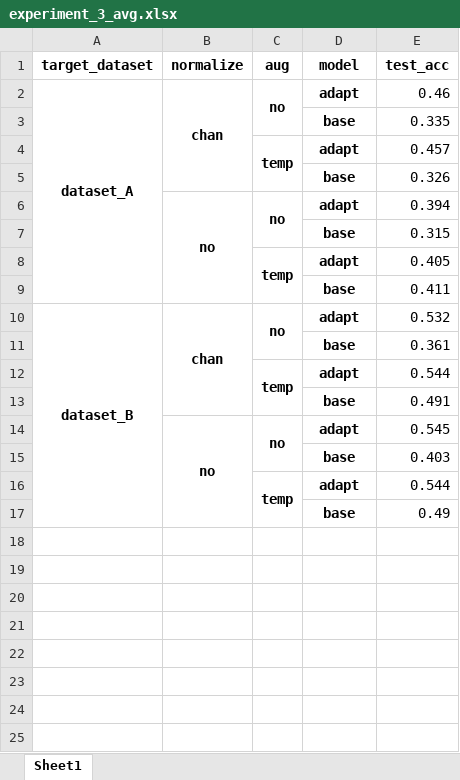
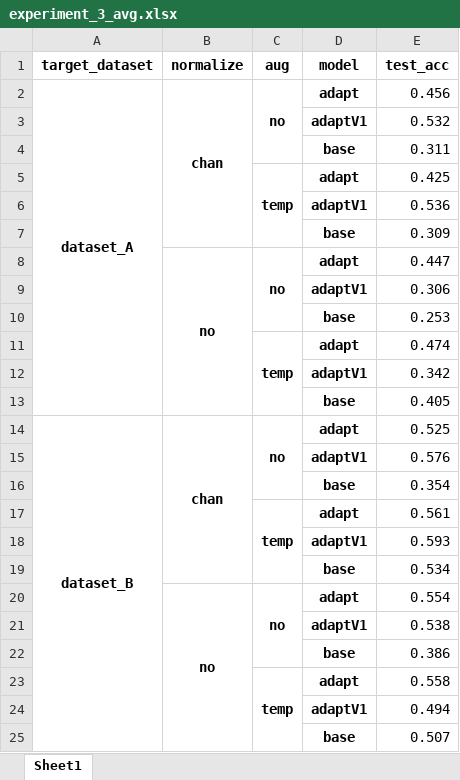
Before and after one commit to mcd4874/NeurIPS_competition, an Excel workbook: EEG_Dassl_Lightning/analyze_experiment/NeurIPS/data/experiment_3_avg.xlsx, sheet Sheet1, drawn as a sheet; values as stored, in another font and other column widths than the file's, no borders; removed rows and columns are numbered as before the commit, all else as after; the diff names each change by its address in the sheet, - before the commit and + after, or states it on an @@ line.

```diff
--- a/EEG_Dassl_Lightning/analyze_experiment/NeurIPS/data/experiment_3_avg.xlsx (sheet Sheet1)
+++ b/EEG_Dassl_Lightning/analyze_experiment/NeurIPS/data/experiment_3_avg.xlsx (sheet Sheet1)
-E2 (test_acc): 0.46
+E2 (test_acc): 0.456
-row 3:  |  |  | base | 0.335
+row 3:  |  |  | adaptV1 | 0.532
+row 4:  |  |  | base | 0.311
-E5 (test_acc): 0.457
+E5 (test_acc): 0.425
-row 5:  |  |  | base | 0.326
+row 6:  |  |  | adaptV1 | 0.536
+row 7:  |  |  | base | 0.309
-E8 (test_acc): 0.394
+E8 (test_acc): 0.447
-row 7:  |  |  | base | 0.315
+row 9:  |  |  | adaptV1 | 0.306
+row 10:  |  |  | base | 0.253
-E11 (test_acc): 0.405
+E11 (test_acc): 0.474
-row 9:  |  |  | base | 0.411
+row 12:  |  |  | adaptV1 | 0.342
+row 13:  |  |  | base | 0.405
-E14 (test_acc): 0.532
+E14 (test_acc): 0.525
-row 11:  |  |  | base | 0.361
+row 15:  |  |  | adaptV1 | 0.576
+row 16:  |  |  | base | 0.354
-E17 (test_acc): 0.544
+E17 (test_acc): 0.561
-row 13:  |  |  | base | 0.491
+row 18:  |  |  | adaptV1 | 0.593
+row 19:  |  |  | base | 0.534
-E20 (test_acc): 0.545
+E20 (test_acc): 0.554
-row 15:  |  |  | base | 0.403
+row 21:  |  |  | adaptV1 | 0.538
+row 22:  |  |  | base | 0.386
-E23 (test_acc): 0.544
+E23 (test_acc): 0.558
-row 17:  |  |  | base | 0.49
+row 24:  |  |  | adaptV1 | 0.494
+row 25:  |  |  | base | 0.507
```
Also changed, not shown: EEG_Dassl_Lightning/analyze_experiment/NeurIPS/data/experiment_3.xlsx, 17 other files.
